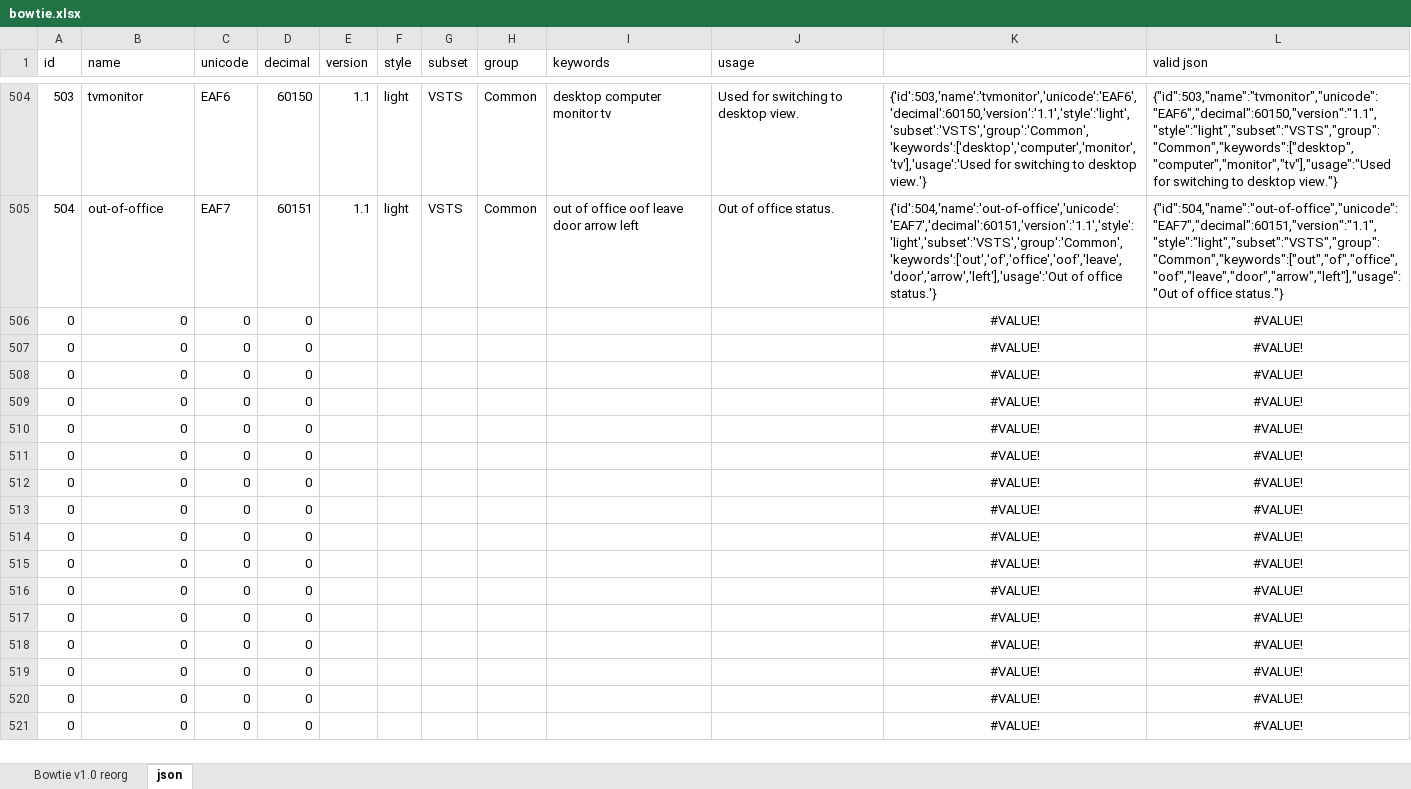
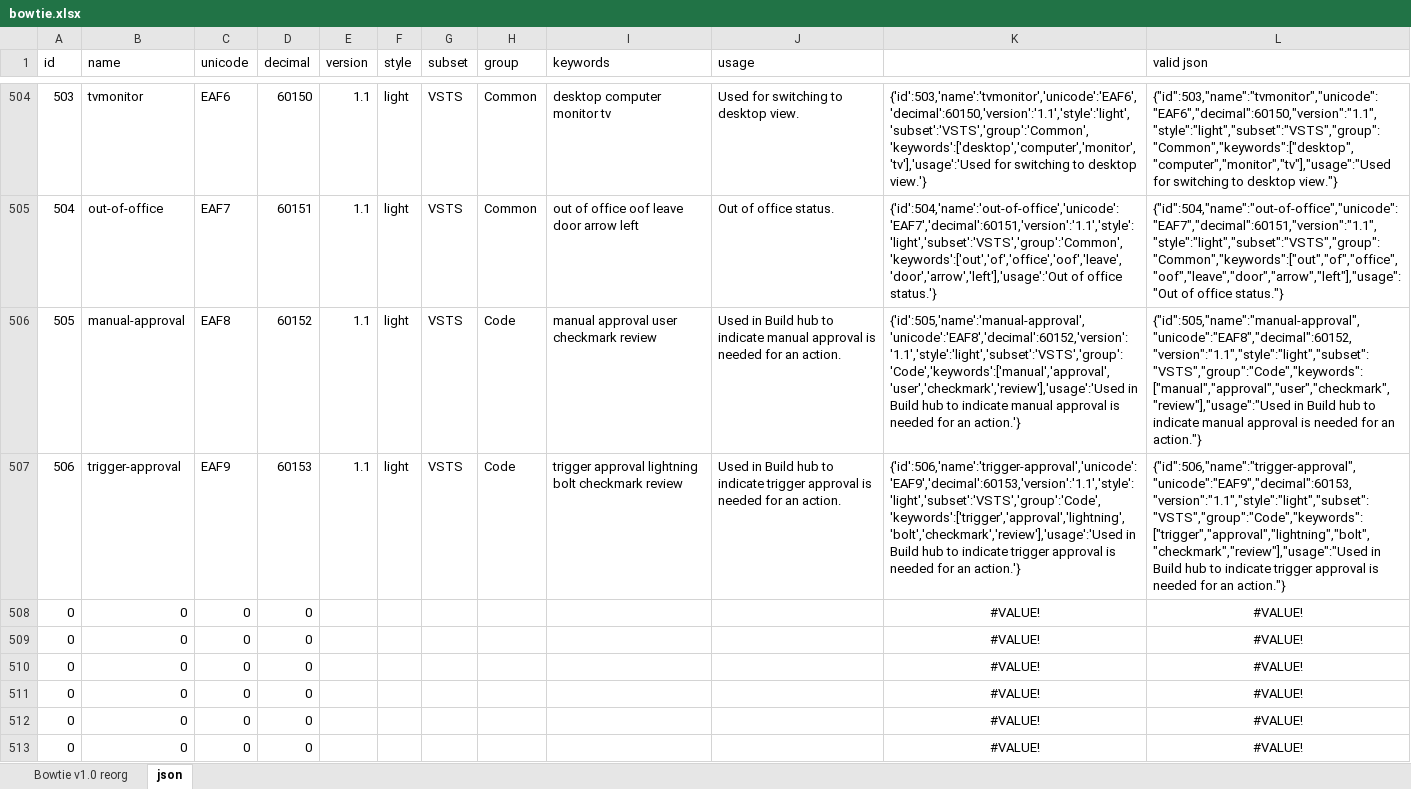
Before and after one commit to chryw/vsfi, an Excel workbook: source/bowtie.xlsx, sheet json, drawn as a sheet; only a part is shown, gaps mark what is left out; the shorter side is filled out with more unchanged rows; values as stored, in another font and other column widths than the file's, no borders; removed rows and columns are numbered as before the commit, all else as after; the diff names each change by its address in the sheet, - before the commit and + after, or states it on an @@ line.

Commit message:
Added approval icons for CICD

```diff
--- a/source/bowtie.xlsx (sheet json)
+++ b/source/bowtie.xlsx (sheet json)
-row 506: 0 | 0 | 0 | 0 |  |  |  |  |  |  | #VALUE! | #VALUE!
-row 507: 0 | 0 | 0 | 0 |  |  |  |  |  |  | #VALUE! | #VALUE!
+row 506: 505 | manual-approval | EAF8 | 60152 | 1.1 | light | VSTS | Code | manual approval user checkmark review | Used in Build hub to indicate manual approval is needed for an action. | {'id':505,'name':'manual-approval','unicode':'EAF8','decimal':60152,'version':'1.1','style':'light','subset':'VSTS','group':'Code','keywords':['manual','approval','user','checkmark','review'],'usage':'Used in Build hub to indicate manual approval is needed for an action.'} | {"id":505,"name":"manual-approval","unicode":"EAF8","decimal":60152,"version":"1.1","style":"light","subset":"VSTS","group":"Code","keywords":["manual","approval","user","checkmark","review"],"usage":"Used in Build hub to indicate manual approval is needed for an action."}
+row 507: 506 | trigger-approval | EAF9 | 60153 | 1.1 | light | VSTS | Code | trigger approval lightning bolt checkmark review | Used in Build hub to indicate trigger approval is needed for an action. | {'id':506,'name':'trigger-approval','unicode':'EAF9','decimal':60153,'version':'1.1','style':'light','subset':'VSTS','group':'Code','keywords':['trigger','approval','lightning','bolt','checkmark','review'],'usage':'Used in Build hub to indicate trigger approval is needed for an action.'} | {"id":506,"name":"trigger-approval","unicode":"EAF9","decimal":60153,"version":"1.1","style":"light","subset":"VSTS","group":"Code","keywords":["trigger","approval","lightning","bolt","checkmark","review"],"usage":"Used in Build hub to indicate trigger approval is needed for an action."}
```
Also changed, not shown: sheet Bowtie v1.0 reorg, 4 other files.
